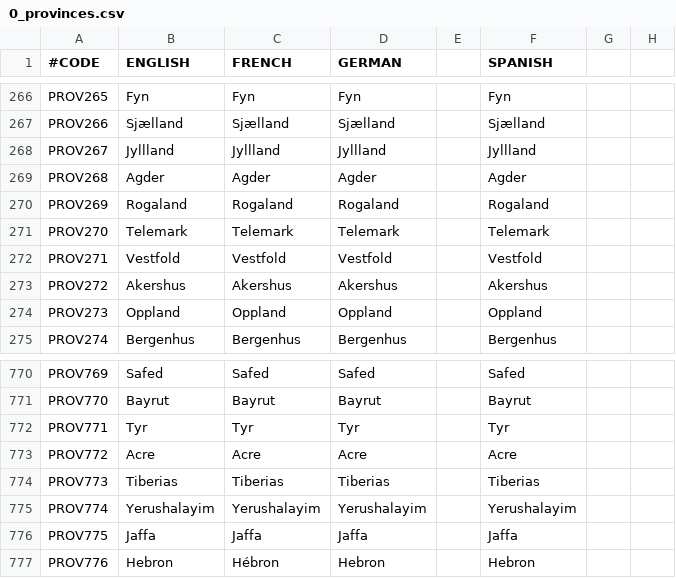
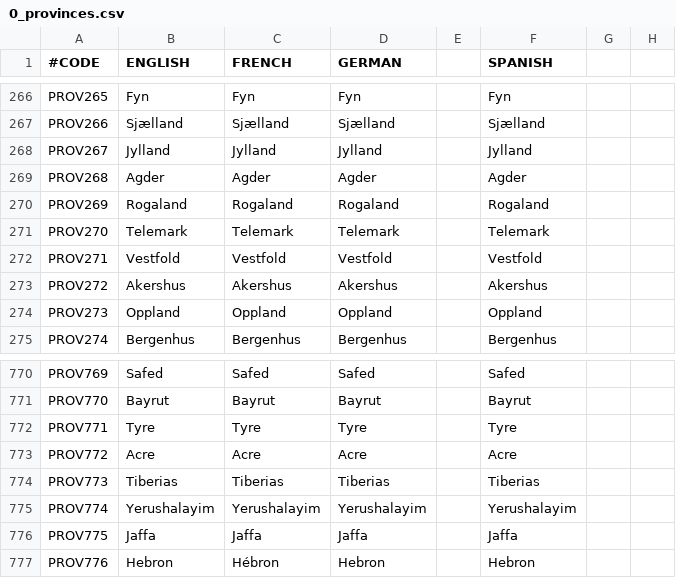
Before and after one commit to localiser/CK2Plus-Core, a CSV file: CK2Plus/localisation/0_provinces.csv, drawn as a sheet; only a part is shown, gaps mark what is left out; the diff names each change by its address in the sheet, - before the commit and + after, or states it on an @@ line.

```diff
--- a/CK2Plus/localisation/0_provinces.csv
+++ b/CK2Plus/localisation/0_provinces.csv
-B268 (ENGLISH): Jyllland
+B268 (ENGLISH): Jylland
-C268 (FRENCH): Jyllland
+C268 (FRENCH): Jylland
-D268 (GERMAN): Jyllland
+D268 (GERMAN): Jylland
-F268 (SPANISH): Jyllland
+F268 (SPANISH): Jylland
-B772 (ENGLISH): Tyr
+B772 (ENGLISH): Tyre
-C772 (FRENCH): Tyr
+C772 (FRENCH): Tyre
-D772 (GERMAN): Tyr
+D772 (GERMAN): Tyre
-F772 (SPANISH): Tyr
+F772 (SPANISH): Tyre
```
Also changed, not shown: CK2Plus/localisation/0_titles.csv, CK2Plus_Cultural_Titles/localisation/0_culture.csv, 1 other file.
